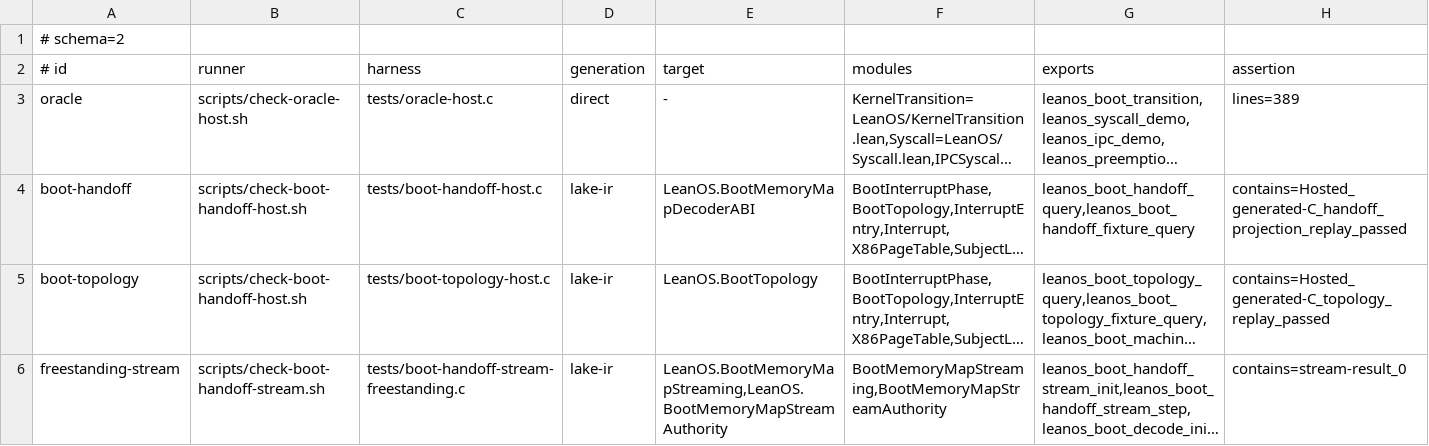
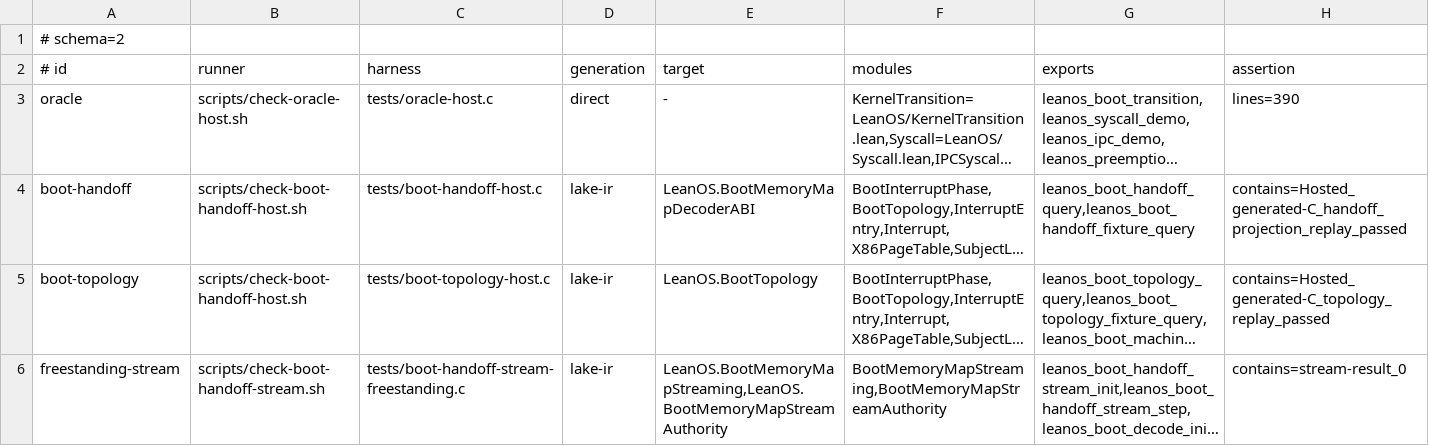
Before and after one commit to namvdo/leanos, a TSV file: scripts/hosted-generated-boundaries.tsv, drawn as a sheet; long unchanged cells end in …; the diff names each change by its address in the sheet, - before the commit and + after, or states it on an @@ line.

```diff
--- a/scripts/hosted-generated-boundaries.tsv
+++ b/scripts/hosted-generated-boundaries.tsv
-H3 (assertion): lines=389
+H3 (assertion): lines=390
```
Also changed, not shown: 4 other files.
